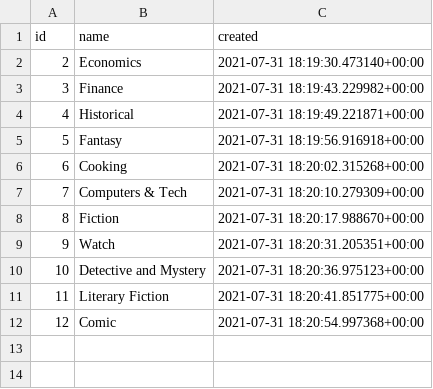
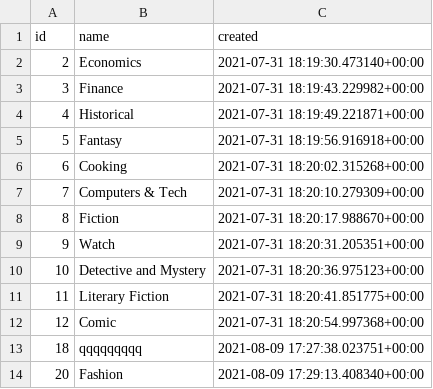
Before and after one commit to yaozeliang/Library, a CSV file: datacenter/Category_20210809.csv, drawn as a sheet; the diff names each change by its address in the sheet, - before the commit and + after, or states it on an @@ line.

```diff
--- a/datacenter/Category_20210809.csv
+++ b/datacenter/Category_20210809.csv
+row 13: 18 | qqqqqqqqq | 2021-08-09 17:27:38.023751+00:00
+row 14: 20 | Fashion | 2021-08-09 17:29:13.408340+00:00
```
Also changed, not shown: datacenter/BorrowRecord_20210809.csv, 20 other files.
